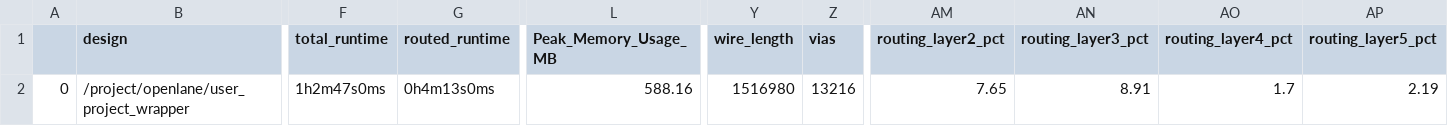
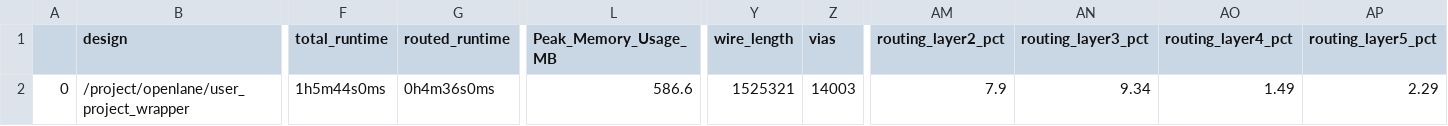
Before and after one commit to gitercn/riscduino_qcore_folk, a CSV file: signoff/user_project_wrapper/final_summary_report.csv, drawn as a sheet; only a part is shown, gaps mark what is left out; the diff names each change by its address in the sheet, - before the commit and + after, or states it on an @@ line.

```diff
--- a/signoff/user_project_wrapper/final_summary_report.csv
+++ b/signoff/user_project_wrapper/final_summary_report.csv
-F2 (total_runtime): 1h2m47s0ms
+F2 (total_runtime): 1h5m44s0ms
-G2 (routed_runtime): 0h4m13s0ms
+G2 (routed_runtime): 0h4m36s0ms
-L2 (Peak_Memory_Usage_MB): 588.16
+L2 (Peak_Memory_Usage_MB): 586.6
-Y2 (wire_length): 1516980
+Y2 (wire_length): 1525321
-Z2 (vias): 13216
+Z2 (vias): 14003
-AM2 (routing_layer2_pct): 7.65
+AM2 (routing_layer2_pct): 7.9
-AN2 (routing_layer3_pct): 8.91
+AN2 (routing_layer3_pct): 9.34
-AO2 (routing_layer4_pct): 1.7
+AO2 (routing_layer4_pct): 1.49
-AP2 (routing_layer5_pct): 2.19
+AP2 (routing_layer5_pct): 2.29
```
Also changed, not shown: signoff/ycr4_iconnect/final_summary_report.csv, signoff/ycr_core_top/final_summary_report.csv, 24 other files.
